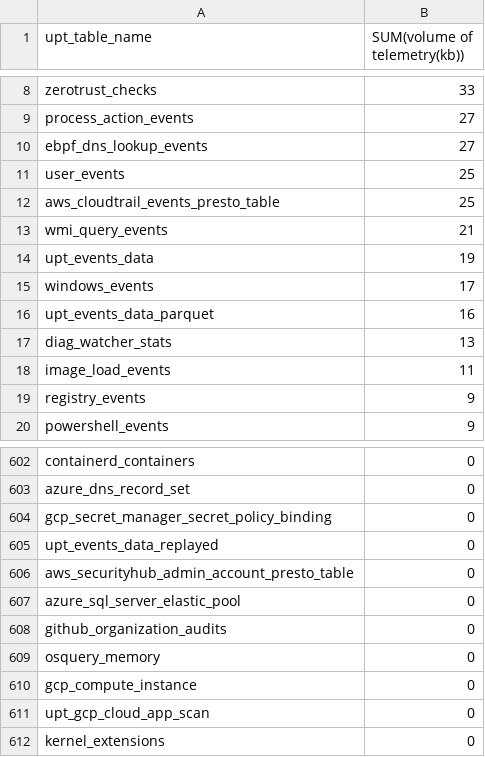
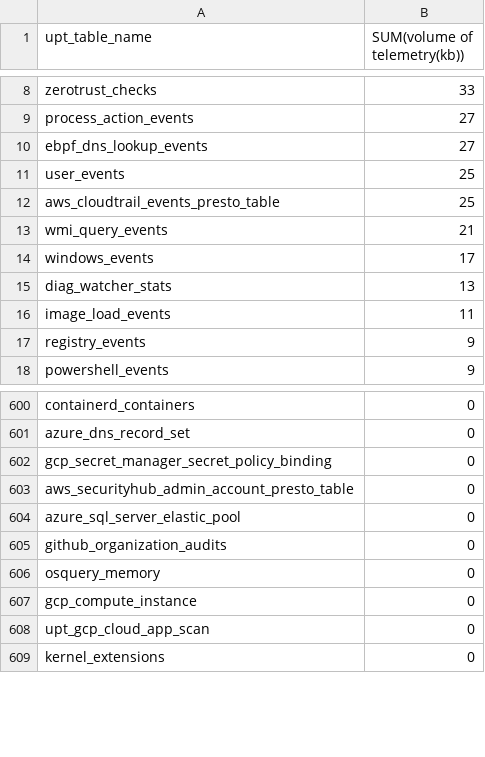
Before and after one commit to masabathularao-uptycs/osquery-simulator, a CSV file: generate_infile/top tables ingested in TB - last 15 days.csv, drawn as a sheet; only a part is shown, gaps mark what is left out; the diff names each change by its address in the sheet, - before the commit and + after, or states it on an @@ line.

Commit message:
add new tables and order acc to prod tables

```diff
--- a/generate_infile/top tables ingested in TB - last 15 days.csv
+++ b/generate_infile/top tables ingested in TB - last 15 days.csv
-row 14: upt_events_data | 19
-row 16: upt_events_data_parquet | 16
-row 605: upt_events_data_replayed | 0
```
Also changed, not shown: 6 other files.
